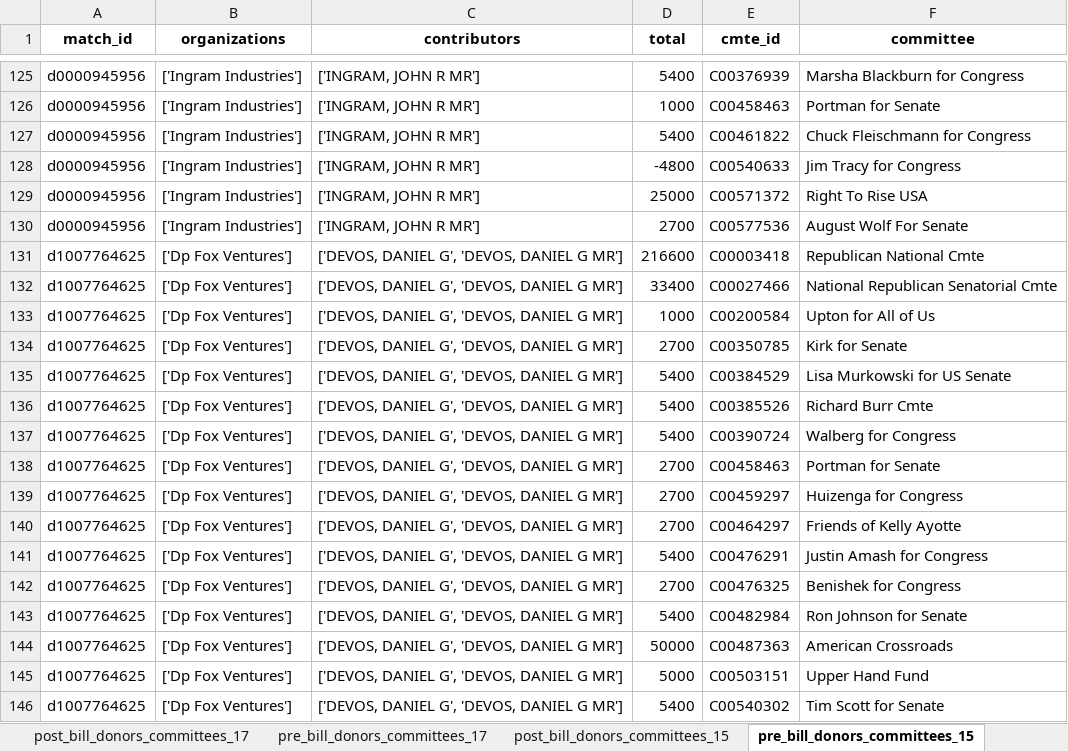
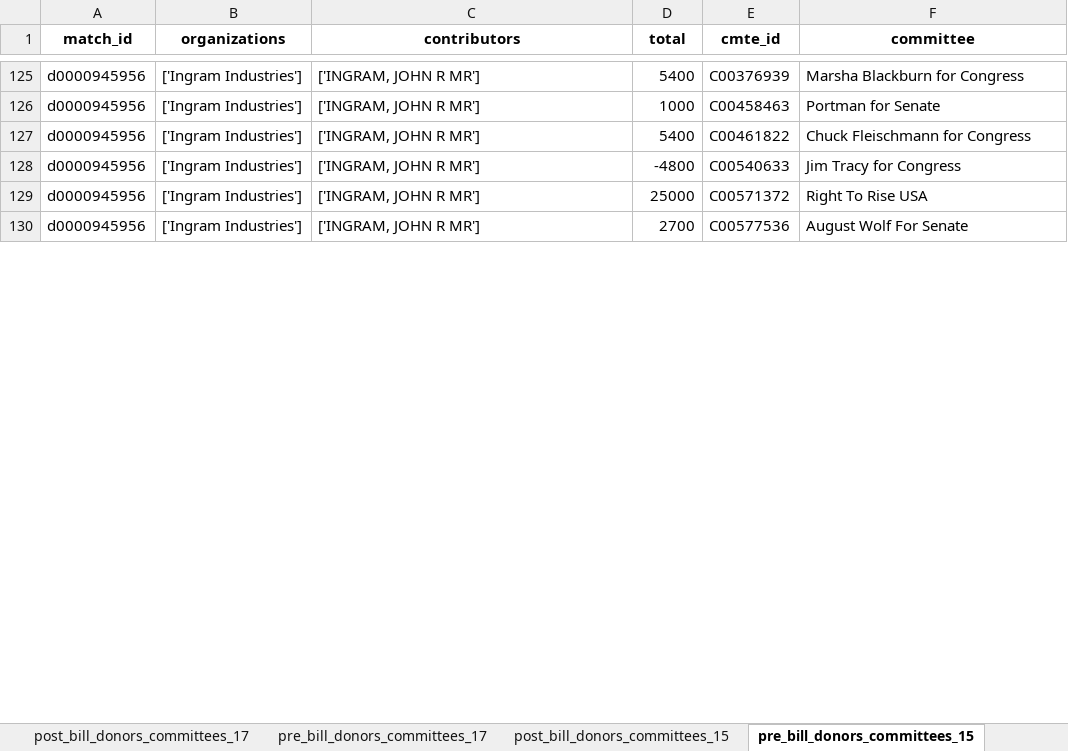
Before and after one commit to PublicI/tax-bill-contribs, an Excel workbook: data/megadonors.xlsx, sheet pre_bill_donors_committees_15, drawn as a sheet; only a part is shown, gaps mark what is left out; values as stored, in another font and other column widths than the file's, no borders; removed rows and columns are numbered as before the commit, all else as after; the diff covers the shown part only; the diff names each change by its address in the sheet, - before the commit and + after, or states it on an @@ line.

Commit message:
Add donors who gave all their money post-bill.

```diff
--- a/data/megadonors.xlsx (sheet pre_bill_donors_committees_15)
+++ b/data/megadonors.xlsx (sheet pre_bill_donors_committees_15)
-row 131: d1007764625 | ['Dp Fox Ventures'] | ['DEVOS, DANIEL G', 'DEVOS, DANIEL G MR'] | 216600 | C00003418 | Republican National Cmte
-row 132: d1007764625 | ['Dp Fox Ventures'] | ['DEVOS, DANIEL G', 'DEVOS, DANIEL G MR'] | 33400 | C00027466 | National Republican Senatorial Cmte
-row 133: d1007764625 | ['Dp Fox Ventures'] | ['DEVOS, DANIEL G', 'DEVOS, DANIEL G MR'] | 1000 | C00200584 | Upton for All of Us
-row 134: d1007764625 | ['Dp Fox Ventures'] | ['DEVOS, DANIEL G', 'DEVOS, DANIEL G MR'] | 2700 | C00350785 | Kirk for Senate
-row 135: d1007764625 | ['Dp Fox Ventures'] | ['DEVOS, DANIEL G', 'DEVOS, DANIEL G MR'] | 5400 | C00384529 | Lisa Murkowski for US Senate
-row 136: d1007764625 | ['Dp Fox Ventures'] | ['DEVOS, DANIEL G', 'DEVOS, DANIEL G MR'] | 5400 | C00385526 | Richard Burr Cmte
-row 137: d1007764625 | ['Dp Fox Ventures'] | ['DEVOS, DANIEL G', 'DEVOS, DANIEL G MR'] | 5400 | C00390724 | Walberg for Congress
-row 138: d1007764625 | ['Dp Fox Ventures'] | ['DEVOS, DANIEL G', 'DEVOS, DANIEL G MR'] | 2700 | C00458463 | Portman for Senate
-row 139: d1007764625 | ['Dp Fox Ventures'] | ['DEVOS, DANIEL G', 'DEVOS, DANIEL G MR'] | 2700 | C00459297 | Huizenga for Congress
-row 140: d1007764625 | ['Dp Fox Ventures'] | ['DEVOS, DANIEL G', 'DEVOS, DANIEL G MR'] | 2700 | C00464297 | Friends of Kelly Ayotte
-row 141: d1007764625 | ['Dp Fox Ventures'] | ['DEVOS, DANIEL G', 'DEVOS, DANIEL G MR'] | 5400 | C00476291 | Justin Amash for Congress
-row 142: d1007764625 | ['Dp Fox Ventures'] | ['DEVOS, DANIEL G', 'DEVOS, DANIEL G MR'] | 2700 | C00476325 | Benishek for Congress
-row 143: d1007764625 | ['Dp Fox Ventures'] | ['DEVOS, DANIEL G', 'DEVOS, DANIEL G MR'] | 5400 | C00482984 | Ron Johnson for Senate
-row 144: d1007764625 | ['Dp Fox Ventures'] | ['DEVOS, DANIEL G', 'DEVOS, DANIEL G MR'] | 50000 | C00487363 | American Crossroads
-row 145: d1007764625 | ['Dp Fox Ventures'] | ['DEVOS, DANIEL G', 'DEVOS, DANIEL G MR'] | 5000 | C00503151 | Upper Hand Fund
-row 146: d1007764625 | ['Dp Fox Ventures'] | ['DEVOS, DANIEL G', 'DEVOS, DANIEL G MR'] | 5400 | C00540302 | Tim Scott for Senate
```
Also changed, not shown: 72 added rows, 137 removed rows and 3 edited cells elsewhere in this sheet, sheet pre_bill_contributions_15, sheet pre_bill_donors_committees_17, sheet pre_bill_donors_committees_11, sheet post_bill_donors_committees_17, sheet pre_bill_donors_committees_13, sheet post_bill_donors_committees_15, 17 more sheets, other sheet tabs.
